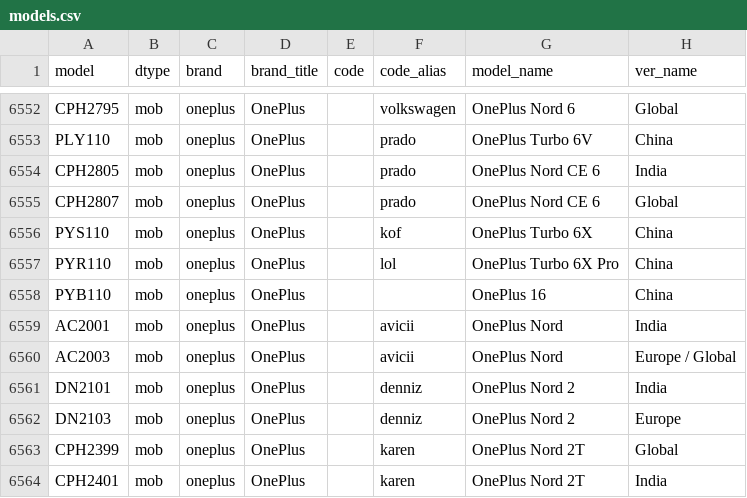
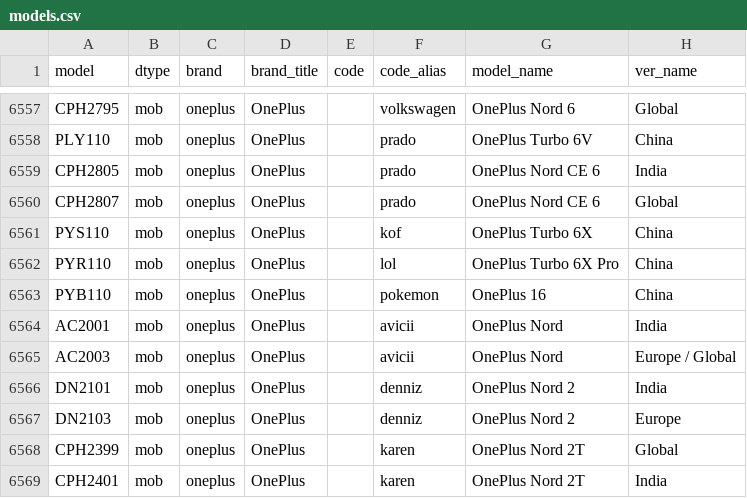
Before and after one commit to YuleBest/MobileModels-csv, a CSV file: models.csv, drawn as a sheet; only a part is shown, gaps mark what is left out; the diff covers the shown part only.

```diff
--- a/models.csv
+++ b/models.csv
@@ -6557,3 +6562,3 @@ PYS110,mob,oneplus,OnePlus,,kof,OnePlus Turbo 6X,China
 PYR110,mob,oneplus,OnePlus,,lol,OnePlus Turbo 6X Pro,China
-PYB110,mob,oneplus,OnePlus,,,OnePlus 16,China
+PYB110,mob,oneplus,OnePlus,,pokemon,OnePlus 16,China
 AC2001,mob,oneplus,OnePlus,,avicii,OnePlus Nord,India
```
Also changed, not shown: 5 added rows and 3 edited cells elsewhere in this file, 1 other file.
